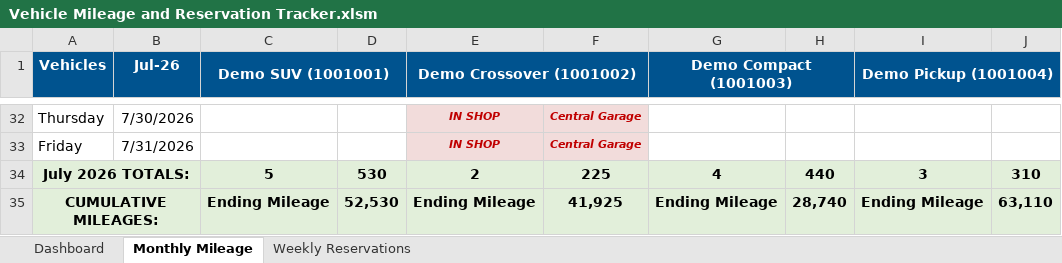
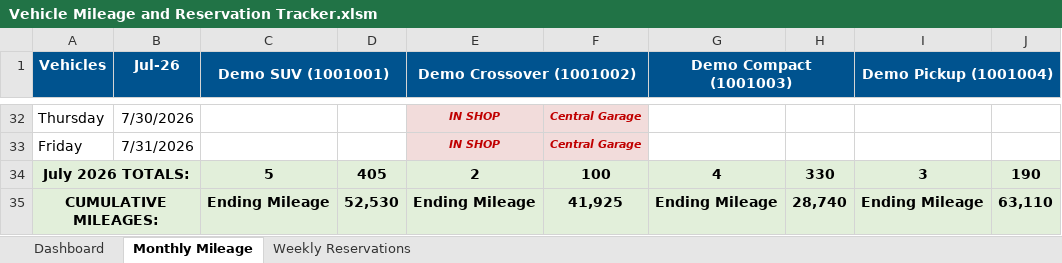
Before and after one commit to cbmons4/vehicle-mileage-reservation-tracker, an Excel workbook: Vehicle Mileage and Reservation Tracker.xlsm, sheet Monthly Mileage, drawn as a sheet; only a part is shown, gaps mark what is left out; values as stored, in another font and other column widths than the file's, no borders; the diff names each change by its address in the sheet, - before the commit and + after, or states it on an @@ line.

Commit message:
Correct monthly mileage history calculations

```diff
--- a/Vehicle Mileage and Reservation Tracker.xlsm (sheet Monthly Mileage)
+++ b/Vehicle Mileage and Reservation Tracker.xlsm (sheet Monthly Mileage)
-D34: 530
+D34: 405
-F34: 225
+F34: 100
-H34: 440
+H34: 330
-J34: 310
+J34: 190
```
Also changed, not shown: sheet Dashboard, sheet Weekly Reservations, hidden cells, charts or pictures, 6 other files.
